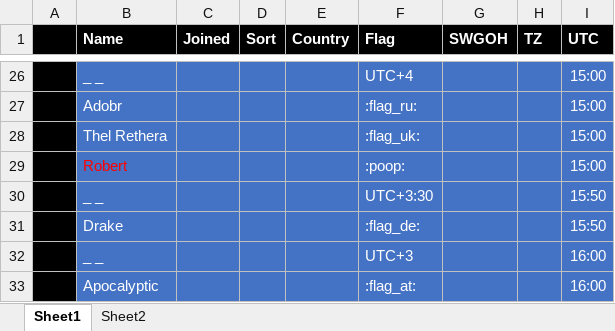
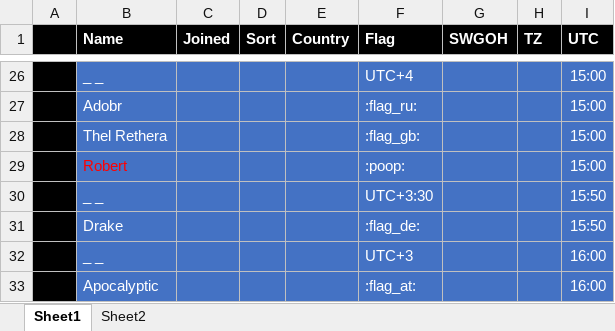
Before and after one commit to the1whois2pro4u/ships, an Excel workbook: SWGoH_Shard.xlsx, sheet Sheet1, drawn as a sheet; only a part is shown, gaps mark what is left out; values as stored, in another font and other column widths than the file's, no borders; conditional formats not drawn; the diff names each change by its address in the sheet, - before the commit and + after, or states it on an @@ line.

Commit message:
Add files via upload

```diff
--- a/SWGoH_Shard.xlsx (sheet Sheet1)
+++ b/SWGoH_Shard.xlsx (sheet Sheet1)
-F28 (Flag): :flag_uk:
+F28 (Flag): :flag_gb:
```
